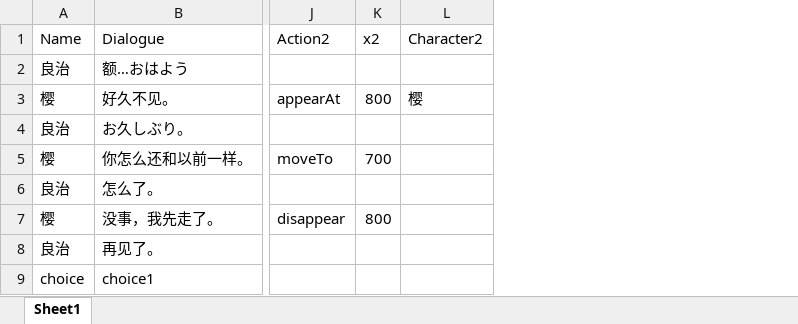
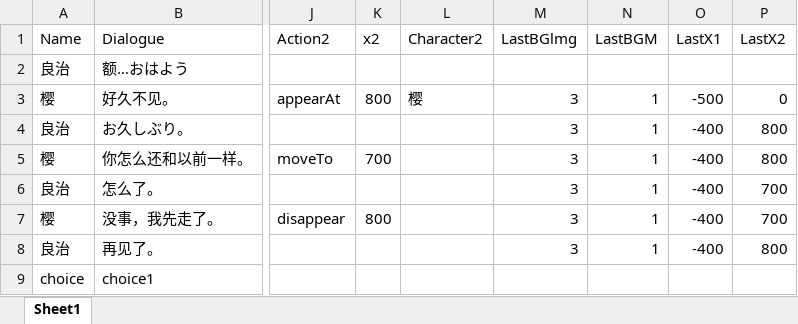
Before and after one commit to teki-117/DEMO, an Excel workbook: Assets/Resources/story/1.xlsx, sheet Sheet1, drawn as a sheet; only a part is shown, gaps mark what is left out; values as stored, in another font and other column widths than the file's, no borders; the diff names each change by its address in the sheet, - before the commit and + after, or states it on an @@ line.

```diff
--- a/Assets/Resources/story/1.xlsx (sheet Sheet1)
+++ b/Assets/Resources/story/1.xlsx (sheet Sheet1)
+column M (LastBGlmg), rows 3-8: all 3
+column N (LastBGM), rows 3-8: all 1
+column O (LastX1), rows 3-8: -500 | -400 | -400 | -400 | -400 | -400
+column P (LastX2), rows 3-8: 0 | 800 | 800 | 700 | 700 | 800
```
Also changed, not shown: Assets/Resources/story/2.xlsx, Assets/Resources/story/3.xlsx, 46 other files.
